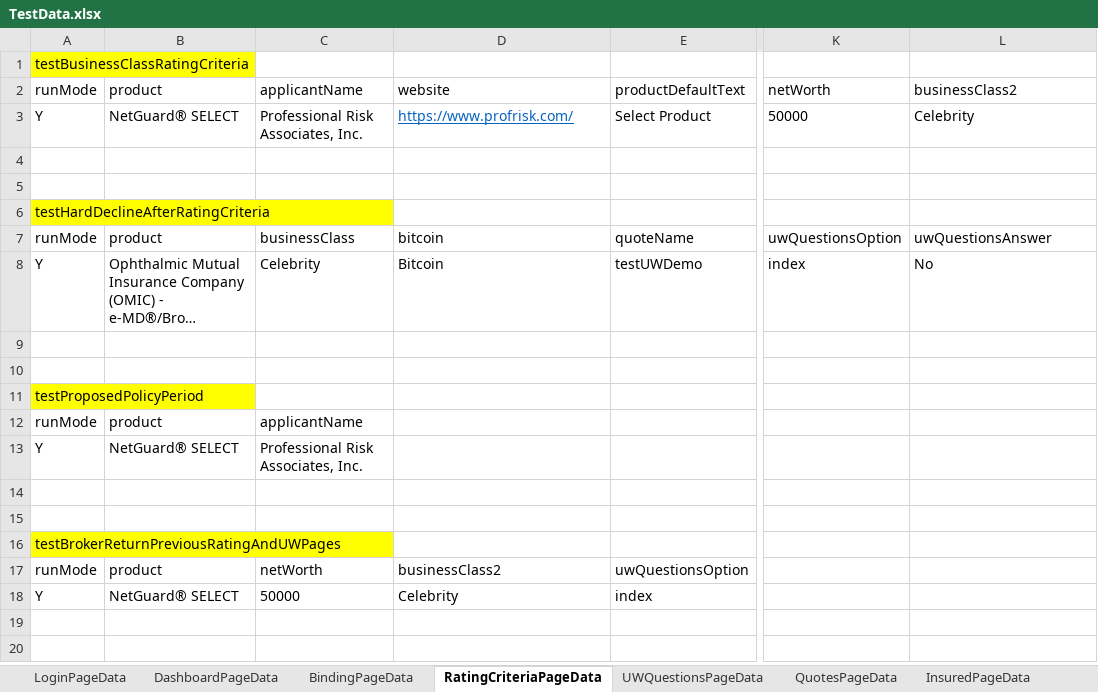
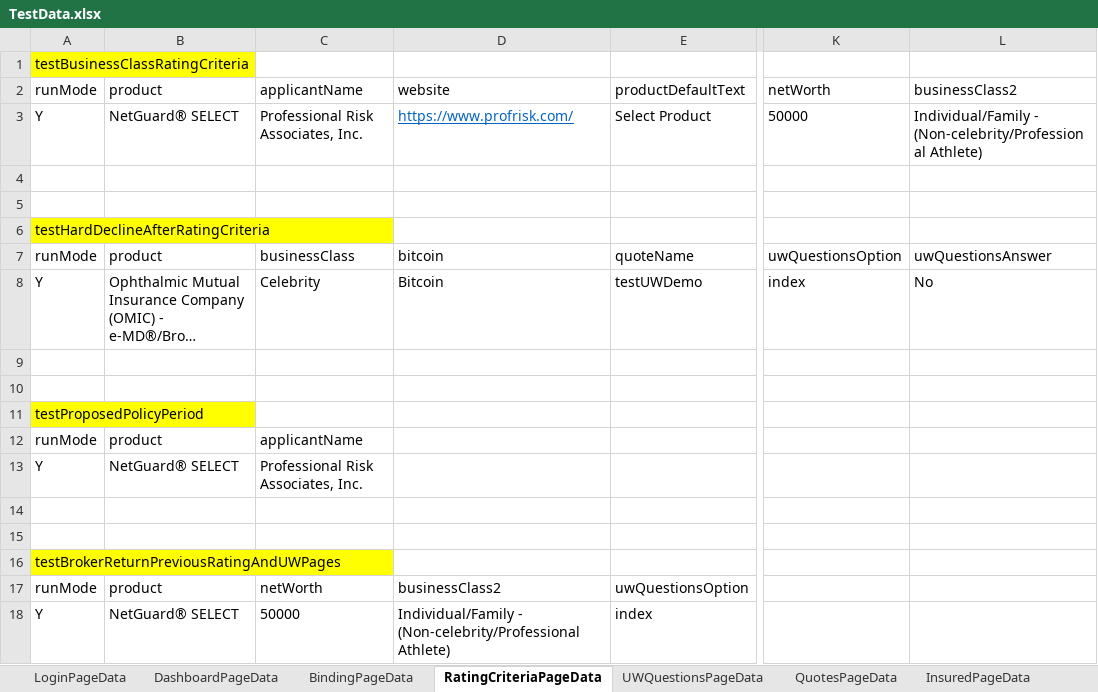
Before and after one commit to aza13/java-selenium-latest, an Excel workbook: src/main/resources/TestData.xlsx, sheet RatingCriteriaPageData, drawn as a sheet; only a part is shown, gaps mark what is left out; long unchanged cells end in …; values as stored, in another font and other column widths than the file's, no borders; the diff names each change by its address in the sheet, - before the commit and + after, or states it on an @@ line.

```diff
--- a/src/main/resources/TestData.xlsx (sheet RatingCriteriaPageData)
+++ b/src/main/resources/TestData.xlsx (sheet RatingCriteriaPageData)
-L3 (businessClass2): Celebrity
+L3 (businessClass2): Individual/Family - (Non-celebrity/Professional Athlete)
-D18 (website): Celebrity
+D18 (website): Individual/Family - (Non-celebrity/Professional Athlete)
```
Also changed, not shown: sheet QuotesPageData, 4 other files.
